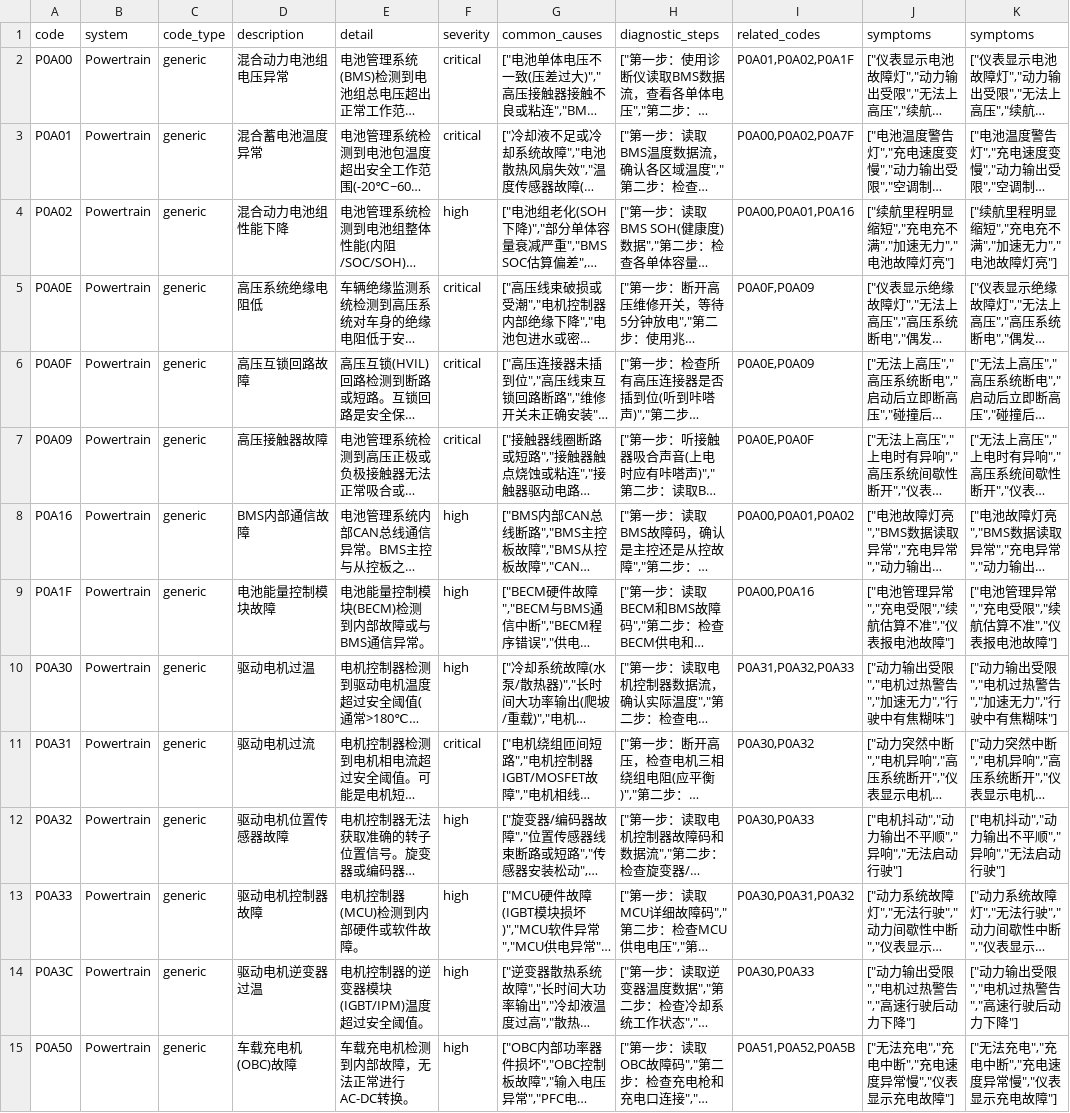
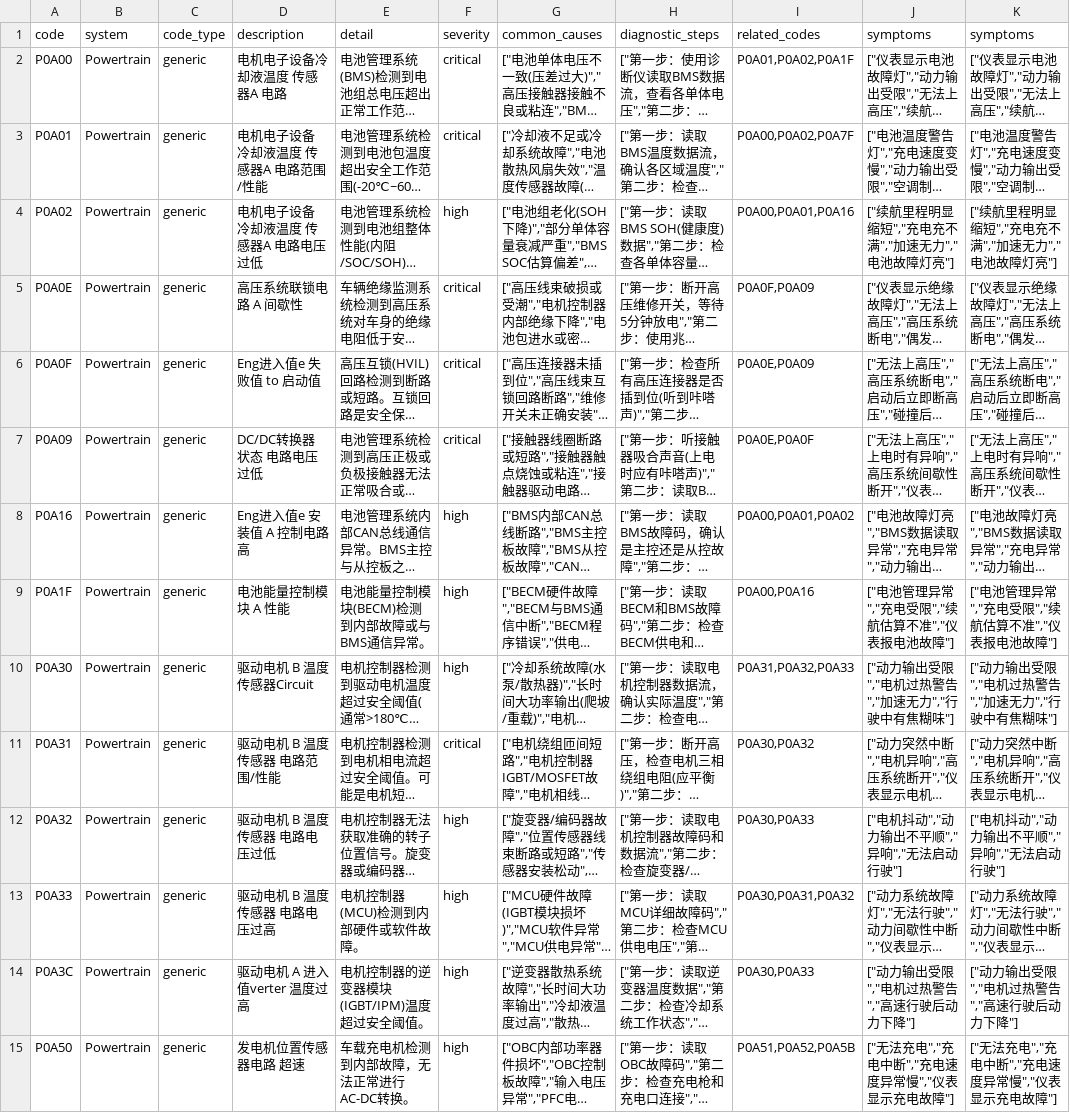
Before and after one commit to Emech-ki/ev-diag-tool, a CSV file: data/seed/ev_codes.csv, drawn as a sheet; only a part is shown; long unchanged cells end in …; the diff covers the shown part only; the diff names each change by its address in the sheet, - before the commit and + after, or states it on an @@ line.

```diff
--- a/data/seed/ev_codes.csv
+++ b/data/seed/ev_codes.csv
-D2 (description): 混合动力电池组电压异常
+D2 (description): 电机电子设备冷却液温度 传感器A 电路
-D3 (description): 混合蓄电池温度异常
+D3 (description): 电机电子设备 冷却液温度 传感器A 电路范围/性能
-D4 (description): 混合动力电池组性能下降
+D4 (description): 电机电子设备 冷却液温度 传感器A 电路电压过低
-D5 (description): 高压系统绝缘电阻低
+D5 (description): 高压系统联锁电路 A 间歇性
-D6 (description): 高压互锁回路故障
+D6 (description): Eng进入值e 失败值 to 启动值
-D7 (description): 高压接触器故障
+D7 (description): DC/DC转换器 状态 电路电压过低
-D8 (description): BMS内部通信故障
+D8 (description): Eng进入值e 安装值 A 控制电路 高
-D9 (description): 电池能量控制模块故障
+D9 (description): 电池能量控制模块 A 性能
-D10 (description): 驱动电机过温
+D10 (description): 驱动电机 B 温度 传感器Circuit
-D11 (description): 驱动电机过流
+D11 (description): 驱动电机 B 温度 传感器 电路范围/性能
-D12 (description): 驱动电机位置传感器故障
+D12 (description): 驱动电机 B 温度 传感器 电路电压过低
-D13 (description): 驱动电机控制器故障
+D13 (description): 驱动电机 B 温度 传感器 电路电压过高
-D14 (description): 驱动电机逆变器过温
+D14 (description): 驱动电机 A 进入值verter 温度过高
-D15 (description): 车载充电机(OBC)故障
+D15 (description): 发电机位置传感器电路 超速
```
Also changed, not shown: 46 edited cells elsewhere in this file, data/seed/b_codes.csv, data/seed/c_codes.csv, 8 other files.
